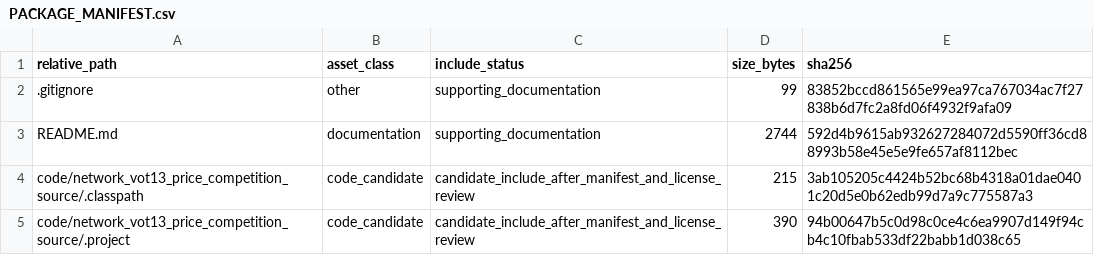
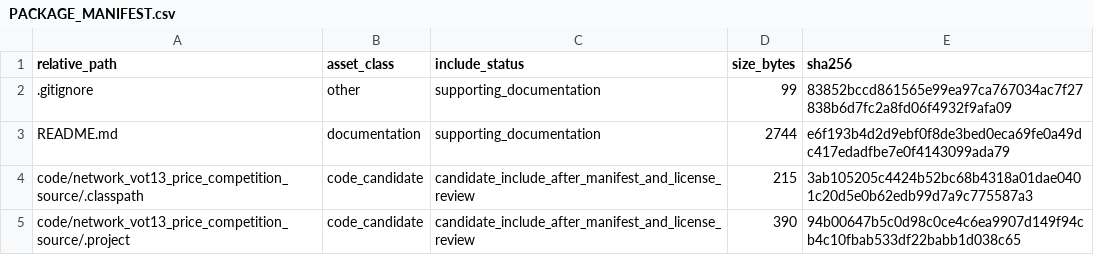
Before and after one commit to dlevinson/paper-2008-10-agent-based-model-of-price-competition-and-product-differentiation-on-congested-networ, a CSV file: PACKAGE_MANIFEST.csv, drawn as a sheet; only a part is shown.

Commit message:
Refresh package metadata after upload routing

```diff
--- a/PACKAGE_MANIFEST.csv
+++ b/PACKAGE_MANIFEST.csv
@@ -2,3 +2,3 @@ relative_path,asset_class,include_status,size_bytes,sha256
 .gitignore,other,supporting_documentation,99,83852bccd861565e99ea97ca767034ac7f27838b6d7fc2a8fd06f4932f9afa09
-README.md,documentation,supporting_documentation,2744,592d4b9615ab932627284072d5590ff36cd88993b58e45e5e9fe657af8112bec
+README.md,documentation,supporting_documentation,2744,e6f193b4d2d9ebf0f8de3bed0eca69fe0a49dc417edadfbe7e0f4143099ada79
 code/network_vot13_price_competition_source/.classpath,code_candidate,candidate_include_after_manifest_and_license_review,215,3ab105205c4424b52bc68b4318a01dae0401c20d5e0b62edb99d7a9c775587a3
```
Also changed, not shown: 3 other files.
